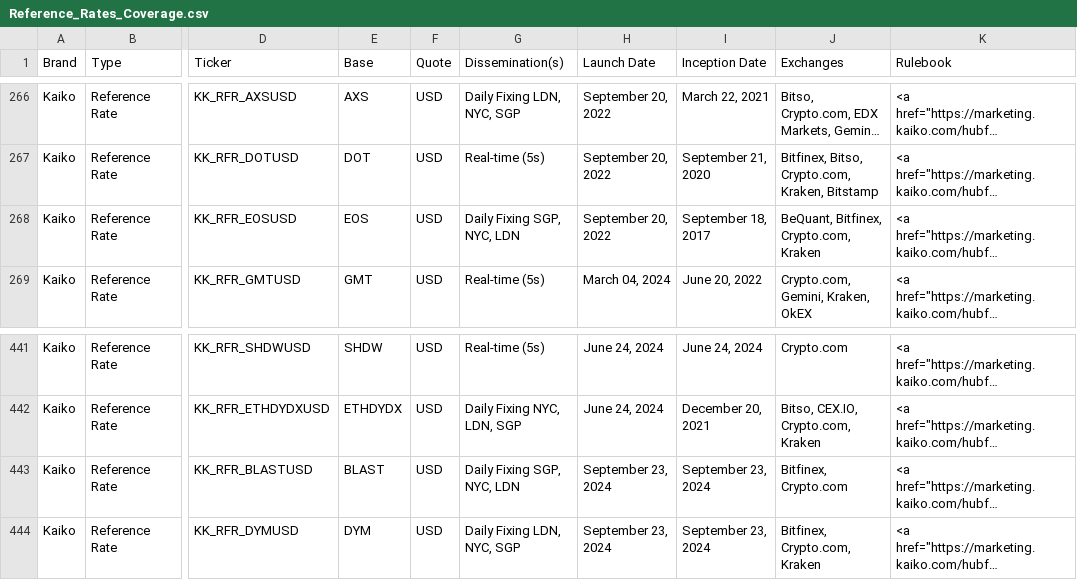
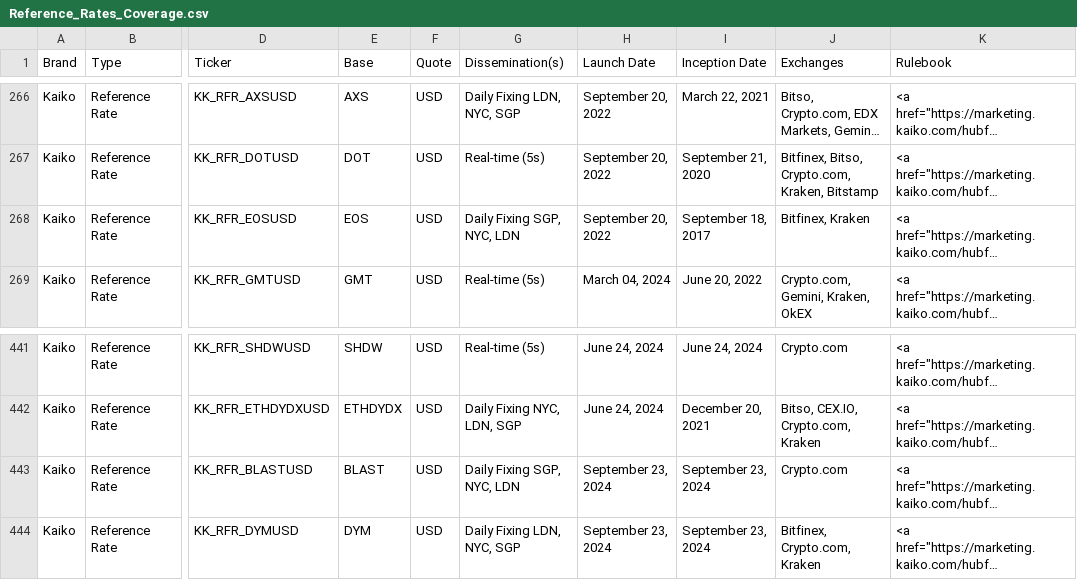
Before and after one commit to rdavill/kaiko_indices_coverage_single, a CSV file: Reference_Rates_Coverage.csv, drawn as a sheet; only a part is shown, gaps mark what is left out; long unchanged cells end in …; the diff names each change by its address in the sheet, - before the commit and + after, or states it on an @@ line.

```diff
--- a/Reference_Rates_Coverage.csv
+++ b/Reference_Rates_Coverage.csv
-J268 (Exchanges): BeQuant, Bitfinex, Crypto.com, Kraken
+J268 (Exchanges): Bitfinex, Kraken
-J443 (Exchanges): Bitfinex, Crypto.com
+J443 (Exchanges): Crypto.com
```
